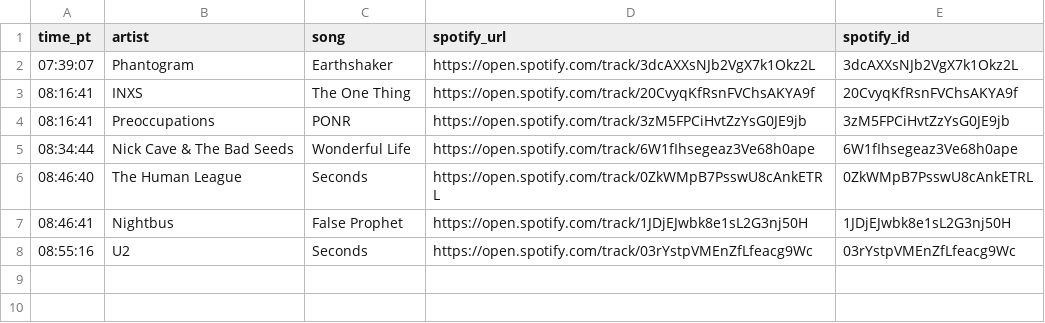
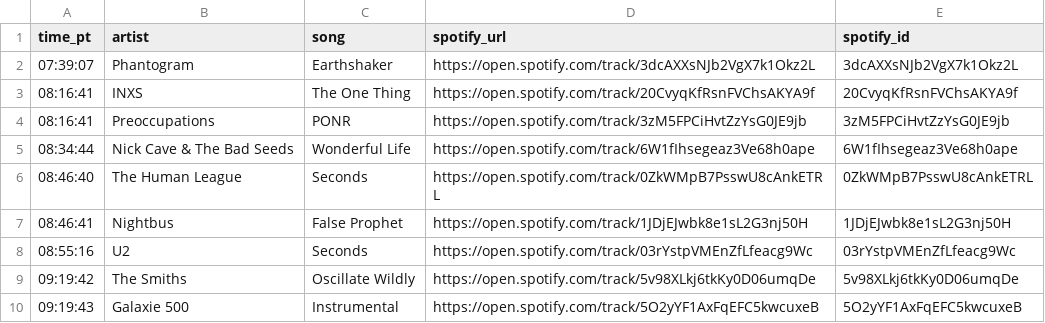
Before and after one commit to dsundt/kexp-john-playlist, a CSV file: data/daily/2025-10-16.csv, drawn as a sheet.

```diff
--- a/data/daily/2025-10-16.csv
+++ b/data/daily/2025-10-16.csv
@@ -8 +8,3 @@ time_pt,artist,song,spotify_url,spotify_id
 08:55:16,U2,Seconds,https://open.spotify.com/track/03rYstpVMEnZfLfeacg9Wc,03rYstpVMEnZfLfeacg9Wc
+09:19:42,The Smiths,Oscillate Wildly,https://open.spotify.com/track/5v98XLkj6tkKy0D06umqDe,5v98XLkj6tkKy0D06umqDe
+09:19:43,Galaxie 500,Instrumental,https://open.spotify.com/track/5O2yYF1AxFqEFC5kwcuxeB,5O2yYF1AxFqEFC5kwcuxeB
```
Also changed, not shown: 2 other files.
